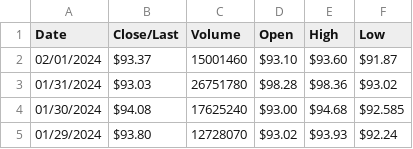
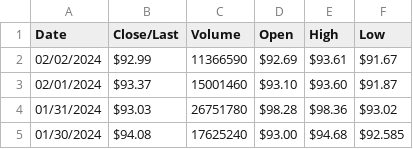
Before and after one commit to jessvzz/AI-final-project, a CSV file: SBUX.csv, drawn as a sheet; only a part is shown; the shorter side is filled out with more unchanged rows.

```diff
--- a/SBUX.csv
+++ b/SBUX.csv
@@ -1,2 +1,3 @@
 Date,Close/Last,Volume,Open,High,Low
+02/02/2024,$92.99,11366590,$92.69,$93.61,$91.67
 02/01/2024,$93.37,15001460,$93.10,$93.60,$91.87
```
Also changed, not shown: AAPL.csv, AMZN.csv, 11 other files.
